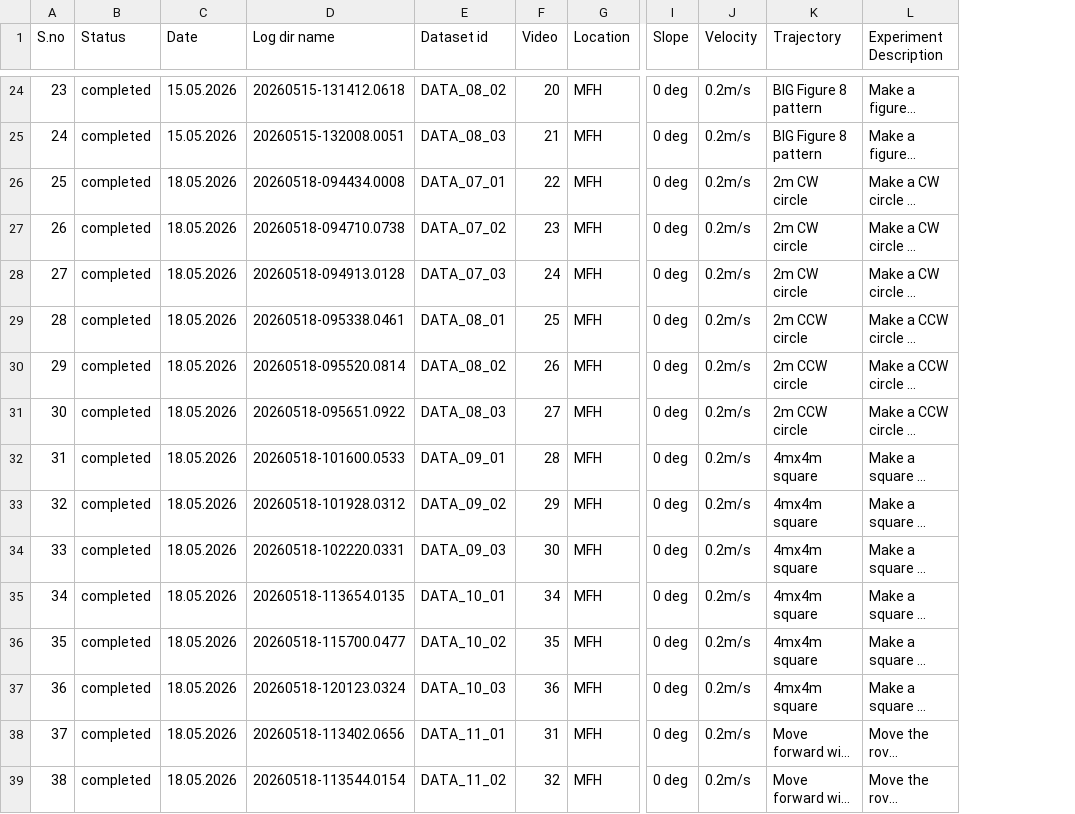
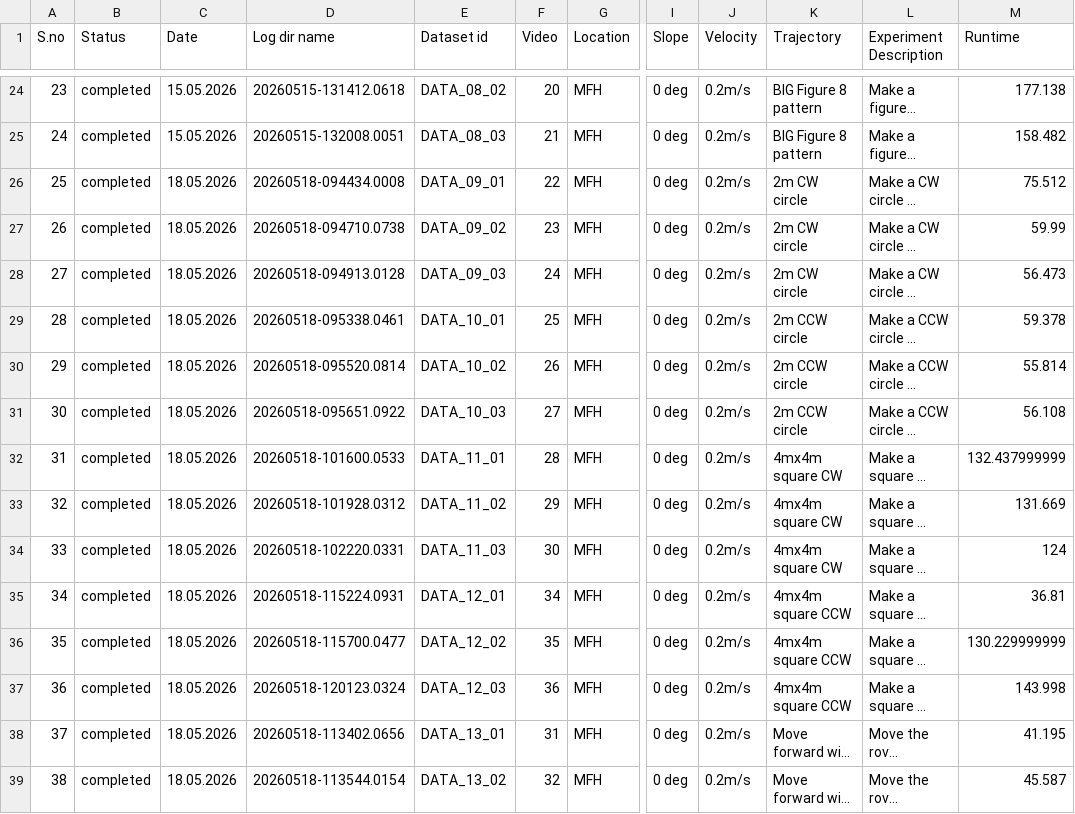
Before and after one commit to RavisankarSelvaraju/thesis-experiments, a CSV file: experiment_details.csv, drawn as a sheet; only a part is shown, gaps mark what is left out; long unchanged cells end in …; the diff covers the shown part only; the diff names each change by its address in the sheet, - before the commit and + after, or states it on an @@ line.

```diff
--- a/experiment_details.csv
+++ b/experiment_details.csv
+column M (Runtime), rows 24-39: 177.138 | 158.482 | 75.512 | 59.99 | 56.473 | 59.378 | 55.814 | 56.108 | 132.437999999 | 131.669 | 124 | 36.81 | 130.229999999 | 143.998 | 41.195 | 45.587
-E26 (Dataset id): DATA_07_01
+E26 (Dataset id): DATA_09_01
-E27 (Dataset id): DATA_07_02
+E27 (Dataset id): DATA_09_02
-E28 (Dataset id): DATA_07_03
+E28 (Dataset id): DATA_09_03
-E29 (Dataset id): DATA_08_01
+E29 (Dataset id): DATA_10_01
-E30 (Dataset id): DATA_08_02
+E30 (Dataset id): DATA_10_02
-E31 (Dataset id): DATA_08_03
+E31 (Dataset id): DATA_10_03
-E32 (Dataset id): DATA_09_01
+E32 (Dataset id): DATA_11_01
-K32:K34 (Trajectory): 4mx4m square
+K32:K34 (Trajectory): 4mx4m square CW
-E33 (Dataset id): DATA_09_02
+E33 (Dataset id): DATA_11_02
-E34 (Dataset id): DATA_09_03
+E34 (Dataset id): DATA_11_03
-D35 (Log dir name): 20260518-113654.0135
+D35 (Log dir name): 20260518-115224.0931
-E35 (Dataset id): DATA_10_01
+E35 (Dataset id): DATA_12_01
-K35:K37 (Trajectory): 4mx4m square
+K35:K37 (Trajectory): 4mx4m square CCW
-E36 (Dataset id): DATA_10_02
+E36 (Dataset id): DATA_12_02
-E37 (Dataset id): DATA_10_03
+E37 (Dataset id): DATA_12_03
-E38 (Dataset id): DATA_11_01
+E38 (Dataset id): DATA_13_01
-E39 (Dataset id): DATA_11_02
+E39 (Dataset id): DATA_13_02
```
Also changed, not shown: 46 edited cells elsewhere in this file, 3 other files.
